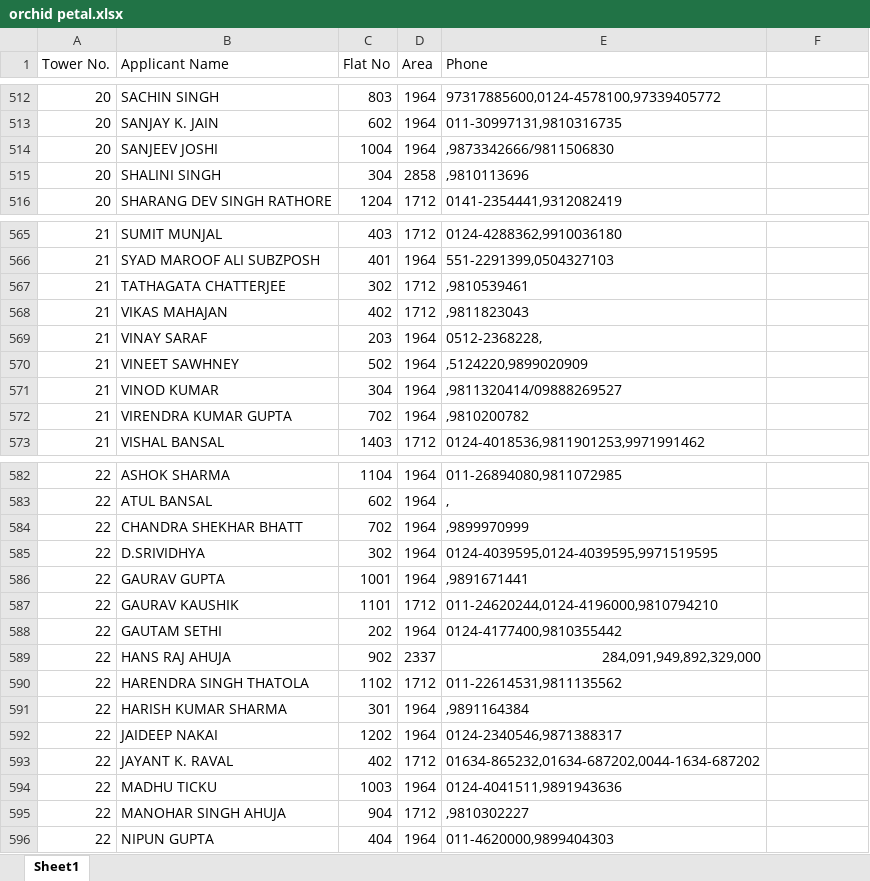
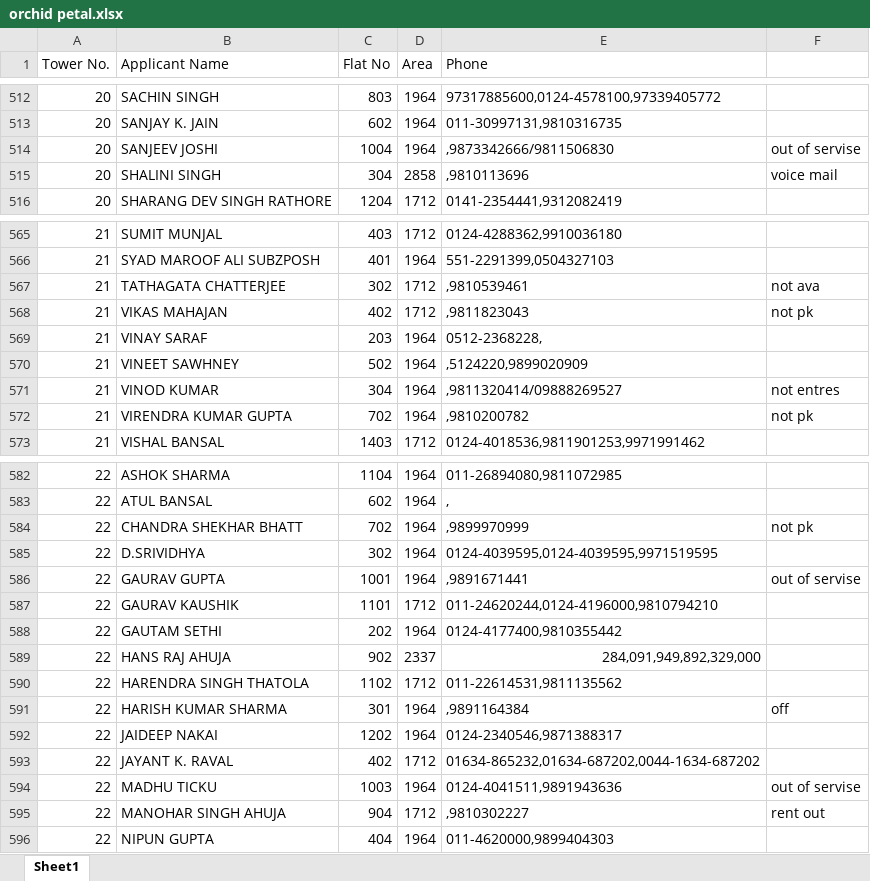
Before and after one commit to ranjeetkray8084/crm-backend, an Excel workbook: uploads/orchid petal.xlsx, sheet Sheet1, drawn as a sheet; only a part is shown, gaps mark what is left out; values as stored, in another font and other column widths than the file's, no borders; the diff covers the shown part only; the diff names each change by its address in the sheet, - before the commit and + after, or states it on an @@ line.

```diff
--- a/uploads/orchid petal.xlsx (sheet Sheet1)
+++ b/uploads/orchid petal.xlsx (sheet Sheet1)
-F514: (empty)
+F514: out of servise
-F515: (empty)
+F515: voice mail
-F567: (empty)
+F567: not ava
-F568: (empty)
+F568: not pk
-F571: (empty)
+F571: not entres
-F572: (empty)
+F572: not pk
-F584: (empty)
+F584: not pk
-F586: (empty)
+F586: out of servise
-F591: (empty)
+F591: off
-F594: (empty)
+F594: out of servise
-F595: (empty)
+F595: rent out
```
Also changed, not shown: 31 edited cells elsewhere in this sheet, uploads/M3M CALLING DATA 380-761.xlsx, uploads/M3M CALLING TW-3,2.xlsx, 57 other files.
